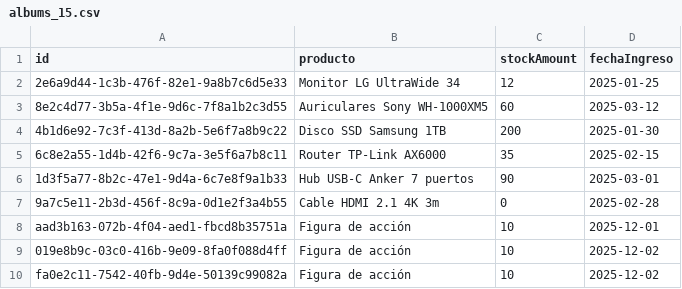
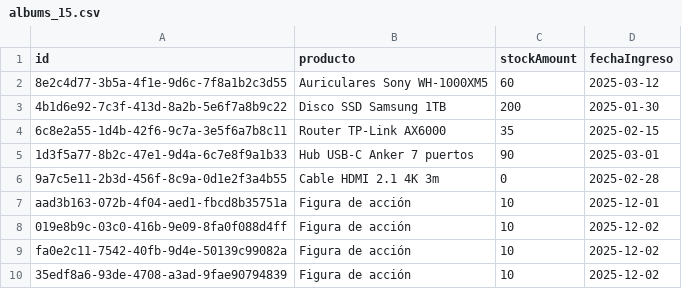
Before and after one commit to ManuelAkman/TP2-FINAL, a CSV file: albums_15.csv, drawn as a sheet.

```diff
--- a/albums_15.csv
+++ b/albums_15.csv
@@ -1,3 +1,2 @@
 id,producto,stockAmount,fechaIngreso
-2e6a9d44-1c3b-476f-82e1-9a8b7c6d5e33,"Monitor LG UltraWide 34",12,2025-01-25
 8e2c4d77-3b5a-4f1e-9d6c-7f8a1b2c3d55,"Auriculares Sony WH-1000XM5",60,2025-03-12
@@ -10 +9,2 @@ aad3b163-072b-4f04-aed1-fbcd8b35751a,"Figura de acción",10,2025-12-01
 fa0e2c11-7542-40fb-9d4e-50139c99082a,"Figura de acción",10,2025-12-02
+35edf8a6-93de-4708-a3ad-9fae90794839,"Figura de acción",10,2025-12-02
```
Also changed, not shown: 9 other files.
